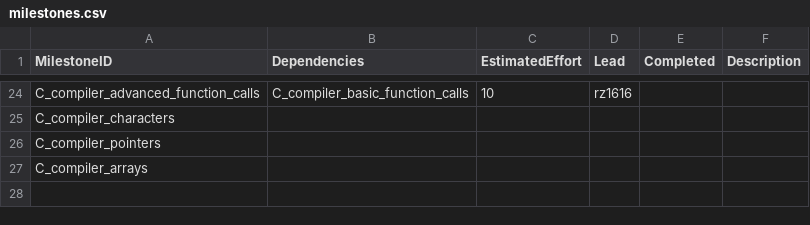
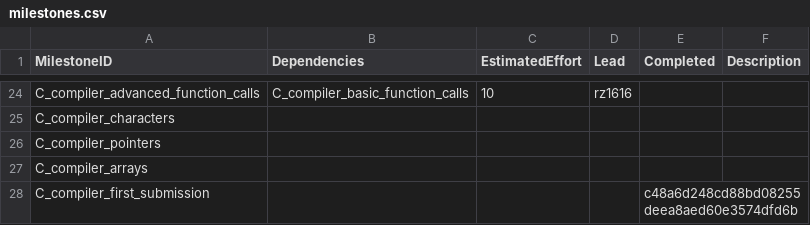
Before and after one commit to garfield97/Ansi-c_compiler, a CSV file: management/milestones.csv, drawn as a sheet; only a part is shown, gaps mark what is left out; the diff names each change by its address in the sheet, - before the commit and + after, or states it on an @@ line.

Commit message:
hash for first submission

```diff
--- a/management/milestones.csv
+++ b/management/milestones.csv
+row 28: C_compiler_first_submission |  |  |  | c48a6d248cd88bd08255deea8aed60e3574dfd6b
```
